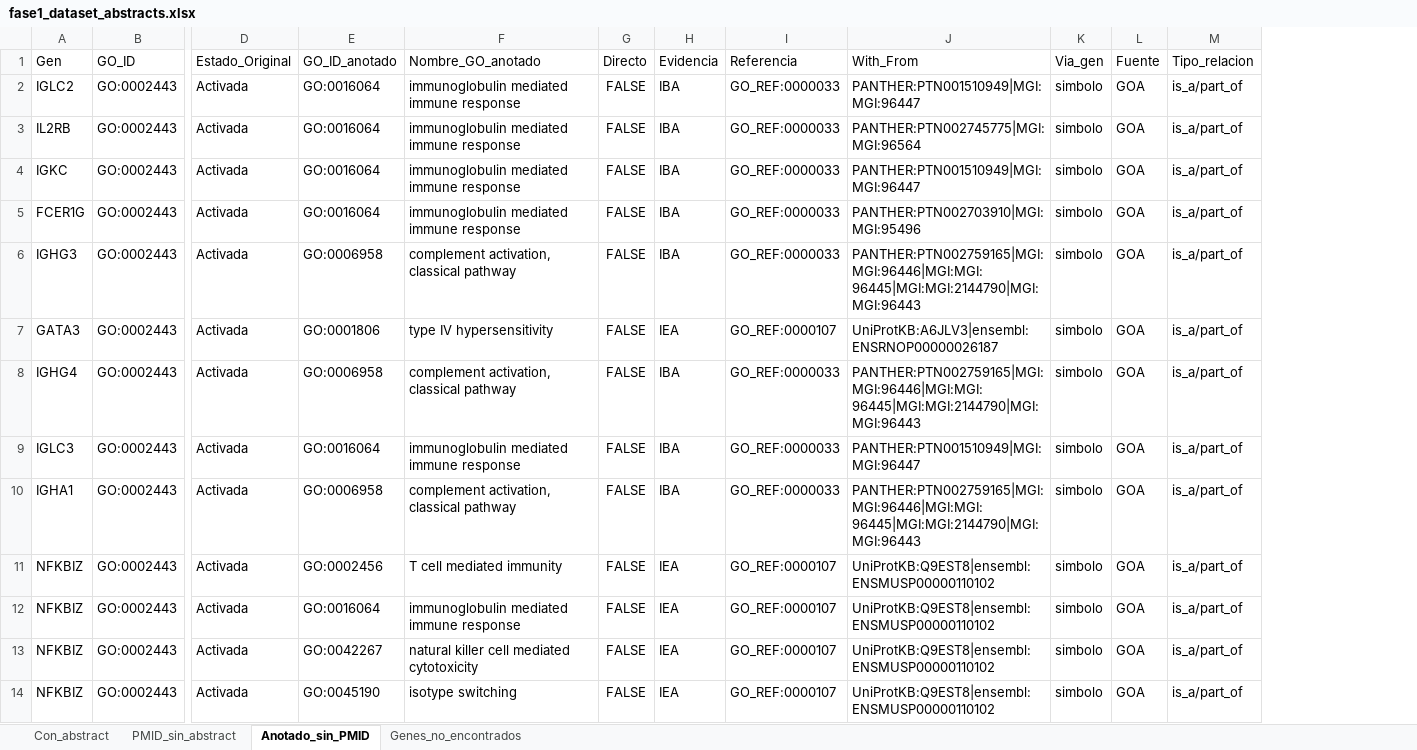
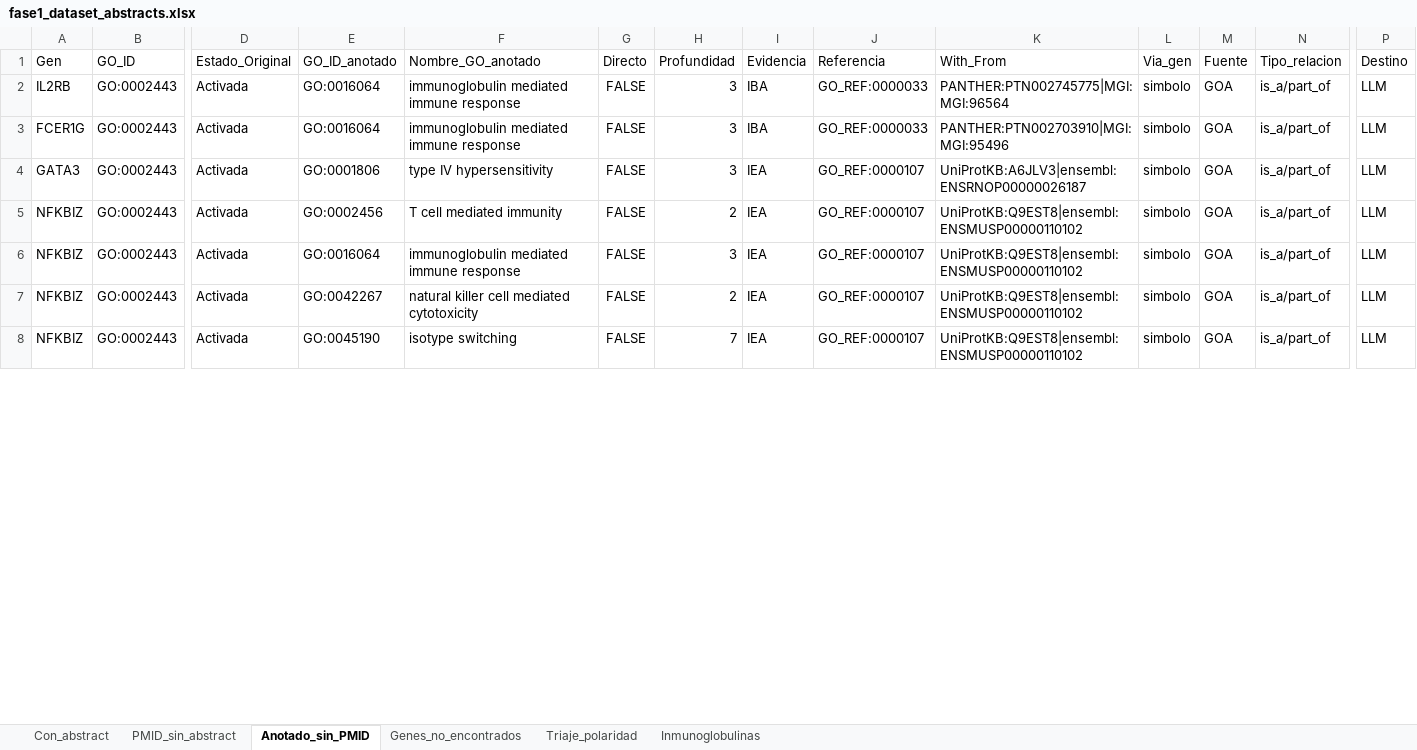
Before and after one commit to Pramm99/piia2-26, an Excel workbook: codigo/extraer_info/fase1_dataset_abstracts.xlsx, sheet Anotado_sin_PMID, drawn as a sheet; only a part is shown, gaps mark what is left out; values as stored, in another font and other column widths than the file's, no borders; removed rows and columns are numbered as before the commit, all else as after; rows hold the shown columns only; the diff names each change by its address in the sheet, - before the commit and + after, or states it on an @@ line.

```diff
--- a/codigo/extraer_info/fase1_dataset_abstracts.xlsx (sheet Anotado_sin_PMID)
+++ b/codigo/extraer_info/fase1_dataset_abstracts.xlsx (sheet Anotado_sin_PMID)
+sheet tab: Triaje_polaridad
+sheet tab: Inmunoglobulinas
+column H (Profundidad), rows 2-8: 3 | 3 | 3 | 2 | 3 | 2 | 7
+column P (Destino), rows 2-8: all LLM
-row 2: IGLC2 | GO:0002443 | Activada | GO:0016064 | immunoglobulin mediated immune response | FALSE | IBA | GO_REF:0000033 | PANTHER:PTN001510949|MGI:MGI:96447 | simbolo | GOA | is_a/part_of
-row 4: IGKC | GO:0002443 | Activada | GO:0016064 | immunoglobulin mediated immune response | FALSE | IBA | GO_REF:0000033 | PANTHER:PTN001510949|MGI:MGI:96447 | simbolo | GOA | is_a/part_of
-row 6: IGHG3 | GO:0002443 | Activada | GO:0006958 | complement activation, classical pathway | FALSE | IBA | GO_REF:0000033 | PANTHER:PTN002759165|MGI:MGI:96446|MGI:MGI:96445|MGI:MGI:2144790|MGI:MGI:96443 | simbolo | GOA | is_a/part_of
-row 8: IGHG4 | GO:0002443 | Activada | GO:0006958 | complement activation, classical pathway | FALSE | IBA | GO_REF:0000033 | PANTHER:PTN002759165|MGI:MGI:96446|MGI:MGI:96445|MGI:MGI:2144790|MGI:MGI:96443 | simbolo | GOA | is_a/part_of
-row 9: IGLC3 | GO:0002443 | Activada | GO:0016064 | immunoglobulin mediated immune response | FALSE | IBA | GO_REF:0000033 | PANTHER:PTN001510949|MGI:MGI:96447 | simbolo | GOA | is_a/part_of
-row 10: IGHA1 | GO:0002443 | Activada | GO:0006958 | complement activation, classical pathway | FALSE | IBA | GO_REF:0000033 | PANTHER:PTN002759165|MGI:MGI:96446|MGI:MGI:96445|MGI:MGI:2144790|MGI:MGI:96443 | simbolo | GOA | is_a/part_of
```
Also changed, not shown: sheet Con_abstract, sheet PMID_sin_abstract, 10 other files.
